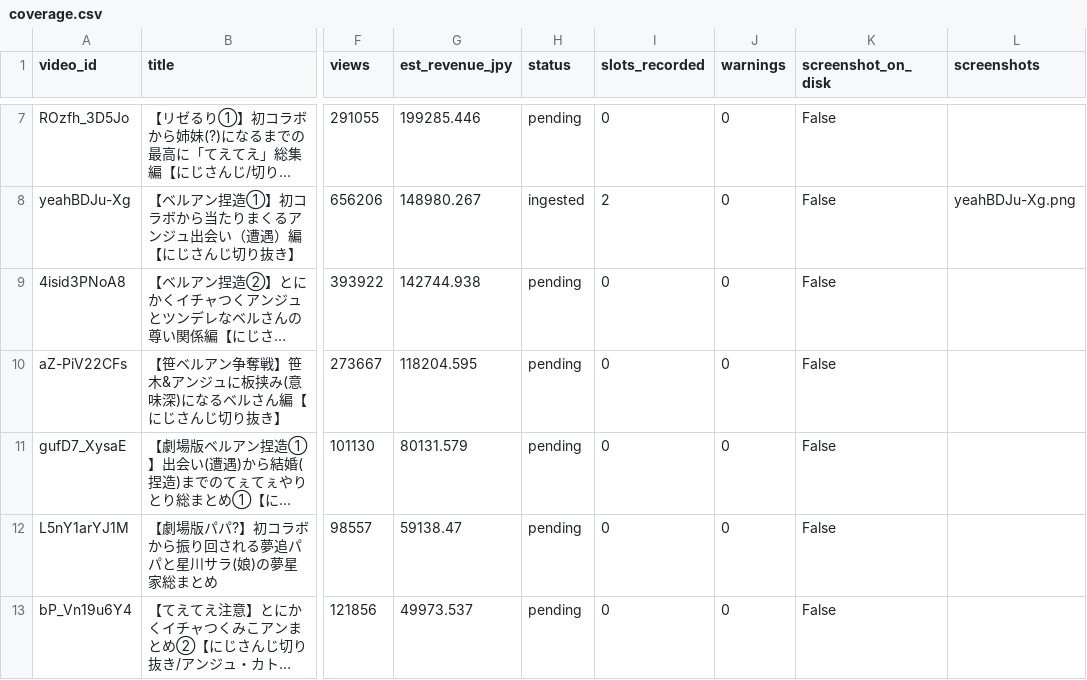
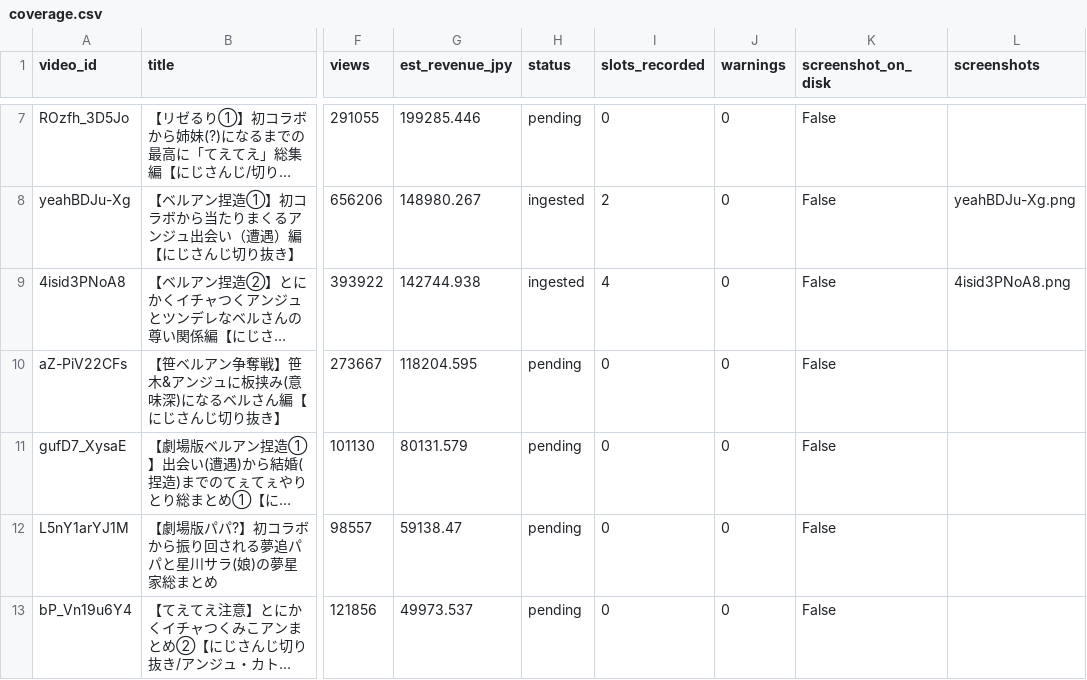
Before and after one commit to kusunokicraft-web/youtube_dataV1, a CSV file: data/ad_slots/coverage.csv, drawn as a sheet; only a part is shown, gaps mark what is left out; long unchanged cells end in …; the diff names each change by its address in the sheet, - before the commit and + after, or states it on an @@ line.

```diff
--- a/data/ad_slots/coverage.csv
+++ b/data/ad_slots/coverage.csv
-H9 (status): pending
+H9 (status): ingested
-I9 (slots_recorded): 0
+I9 (slots_recorded): 4
-L9 (screenshots): (empty)
+L9 (screenshots): 4isid3PNoA8.png
```
Also changed, not shown: data/ad_slots/breaks.csv.
